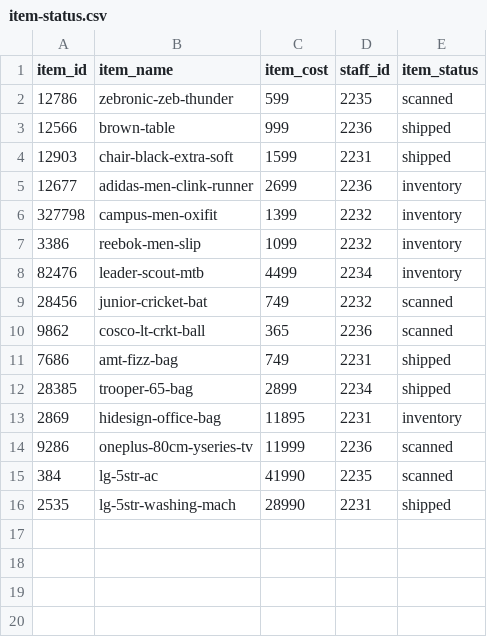
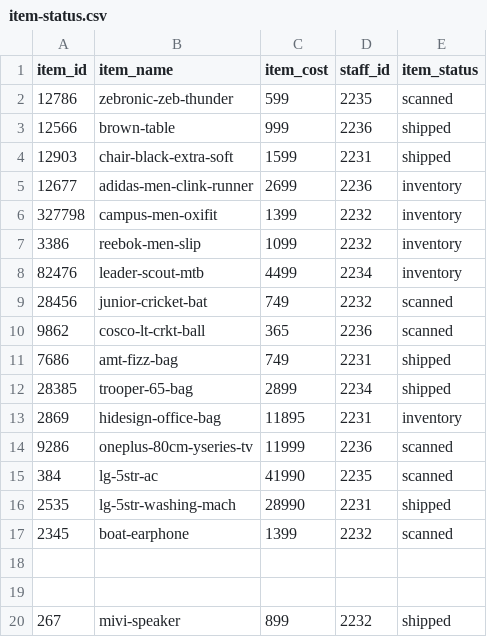
Before and after one commit to ayushk-singh/Inventory-management, a CSV file: data/item-status.csv, drawn as a sheet.

Commit message:
add data to csv

```diff
--- a/data/item-status.csv
+++ b/data/item-status.csv
@@ -16 +16,5 @@ item_id,item_name,item_cost,staff_id,item_status
 2535,lg-5str-washing-mach,28990,2231,shipped
+2345,boat-earphone,1399,2232,scanned
+
+
+267,mivi-speaker,899,2232,shipped
```
Also changed, not shown: data/item-detail.csv, data/staff.csv, 1 other file.
